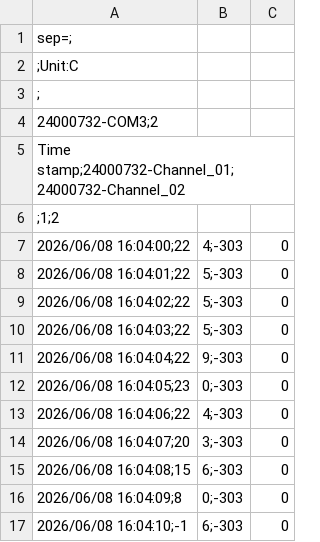
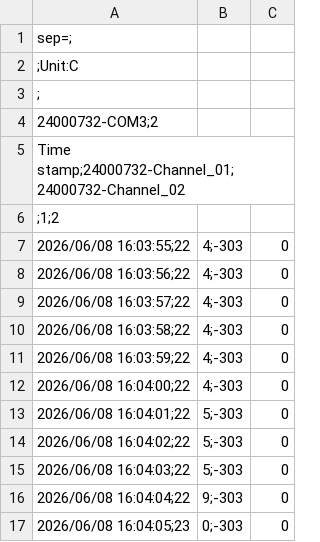
Before and after one commit to gbasso1991/260608_CPA_FF, a CSV file: 4_EG51_FF49_LN2_to_RF_150_125_100_075_050/260608_040400_500uL_EG51_FF49_LN2_to_RF_000.csv, drawn as a sheet; only a part is shown; the shorter side is filled out with more unchanged rows; the diff names each change by its address in the sheet, - before the commit and + after, or states it on an @@ line.

```diff
--- a/4_EG51_FF49_LN2_to_RF_150_125_100_075_050/260608_040400_500uL_EG51_FF49_LN2_to_RF_000.csv
+++ b/4_EG51_FF49_LN2_to_RF_150_125_100_075_050/260608_040400_500uL_EG51_FF49_LN2_to_RF_000.csv
+row 7: 2026/06/08 16:03:55;22 | 4;-303 | 0
+row 8: 2026/06/08 16:03:56;22 | 4;-303 | 0
+row 9: 2026/06/08 16:03:57;22 | 4;-303 | 0
+row 10: 2026/06/08 16:03:58;22 | 4;-303 | 0
+row 11: 2026/06/08 16:03:59;22 | 4;-303 | 0
```
Also changed, not shown: 4_EG51_FF49_LN2_to_RF_150_125_100_075_050/260608_034252_500uL_EG51_FF49_LN2_to_RF_150.csv, 4_EG51_FF49_LN2_to_RF_150_125_100_075_050/260608_034749_500uL_EG51_FF49_LN2_to_RF_125.csv, 5 other files.
